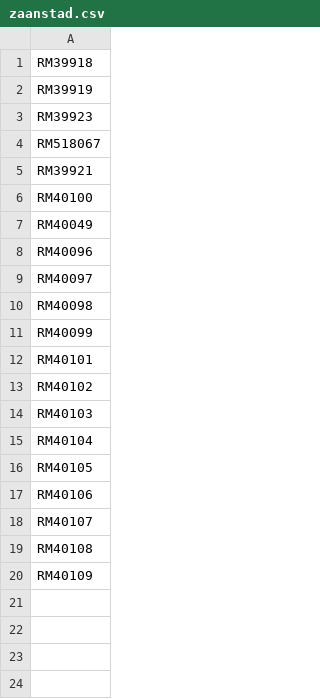
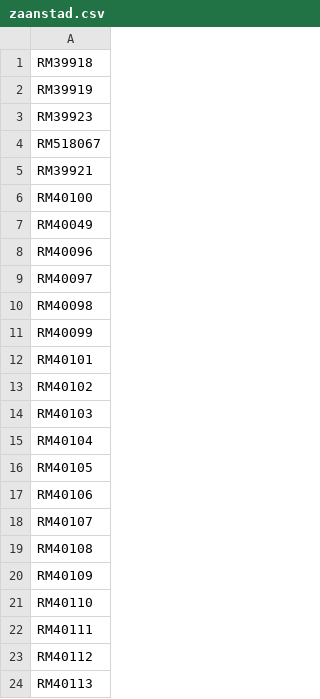
Before and after one commit to jan438/Assendelft, a CSV file: CSV/zaanstad.csv, drawn as a sheet; the diff names each change by its address in the sheet, - before the commit and + after, or states it on an @@ line.

Commit message:
Update zaanstad.csv

```diff
--- a/CSV/zaanstad.csv
+++ b/CSV/zaanstad.csv
+row 21: RM40110
+row 22: RM40111
+row 23: RM40112
+row 24: RM40113
```
